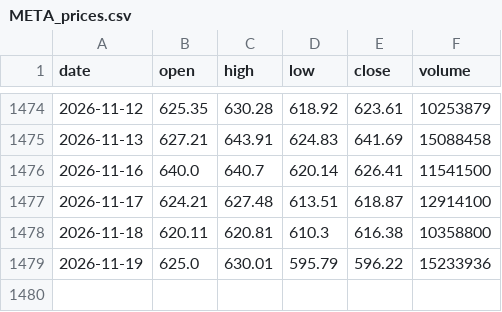
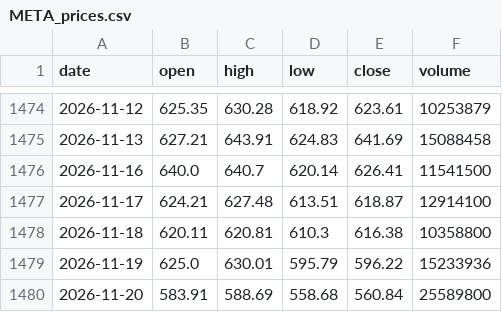
Before and after one commit to MarketLens-AI/MarketLens-Showcase, a CSV file: data_cache/META_prices.csv, drawn as a sheet; only a part is shown, gaps mark what is left out; the diff names each change by its address in the sheet, - before the commit and + after, or states it on an @@ line.

```diff
--- a/data_cache/META_prices.csv
+++ b/data_cache/META_prices.csv
+row 1480: 2026-11-20 | 583.91 | 588.69 | 558.68 | 560.84 | 25589800
```
Also changed, not shown: 1 other file.
